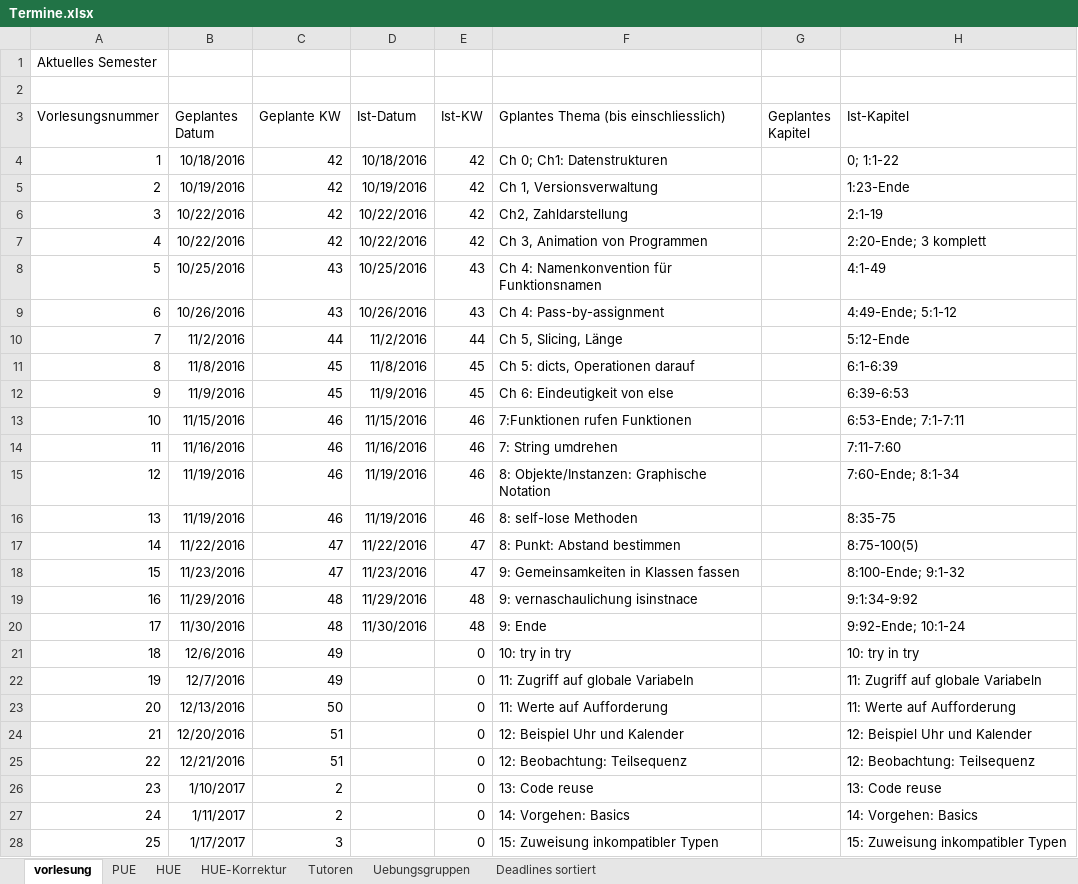
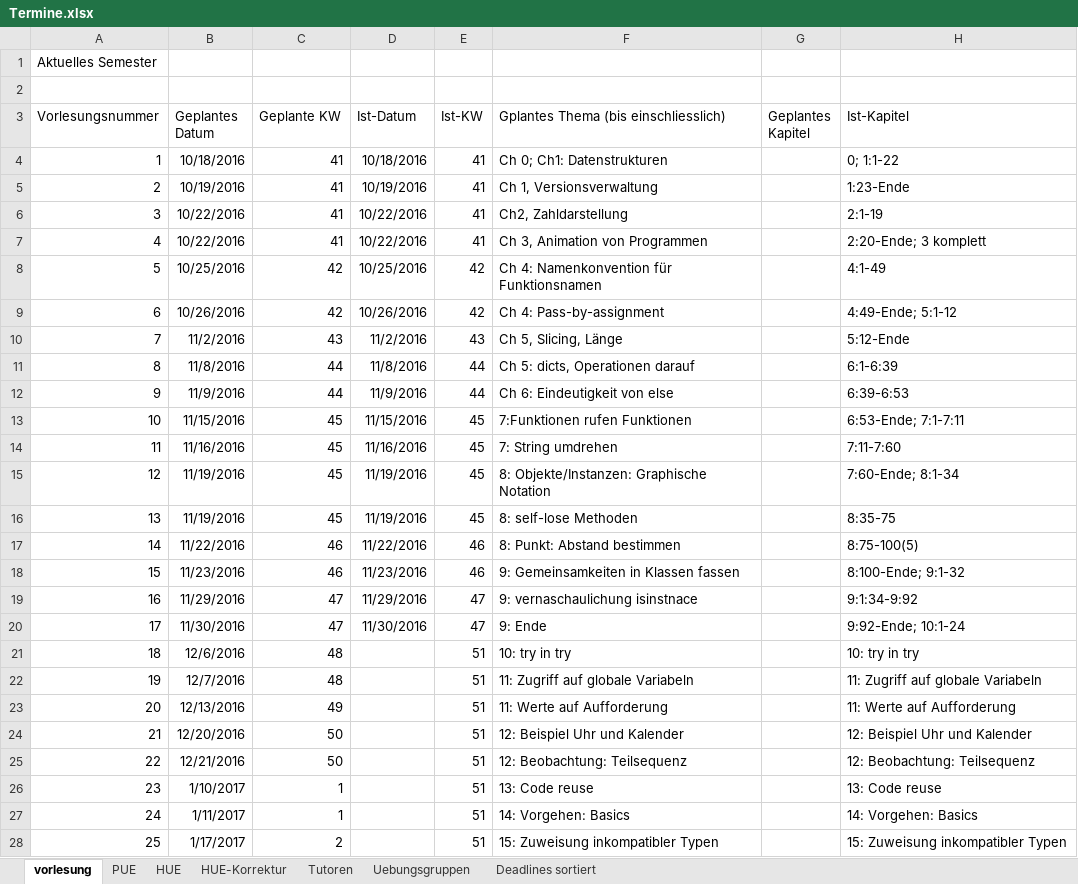
Before and after one commit to hkarl/gp1_upb, an Excel workbook: meetings/Termine.xlsx, sheet vorlesung, drawn as a sheet; only a part is shown; values as stored, in another font and other column widths than the file's, no borders; the diff covers the shown part only; the diff names each change by its address in the sheet, - before the commit and + after, or states it on an @@ line.

```diff
--- a/meetings/Termine.xlsx (sheet vorlesung)
+++ b/meetings/Termine.xlsx (sheet vorlesung)
-C4:C7 (Geplante KW): 42
+C4:C7 (Geplante KW): 41
-E4:E7 (Ist-KW): 42
+E4:E7 (Ist-KW): 41
-C8:C9 (Geplante KW): 43
+C8:C9 (Geplante KW): 42
-E8:E9 (Ist-KW): 43
+E8:E9 (Ist-KW): 42
-C10 (Geplante KW): 44
+C10 (Geplante KW): 43
-E10 (Ist-KW): 44
+E10 (Ist-KW): 43
-C11:C12 (Geplante KW): 45
+C11:C12 (Geplante KW): 44
-E11:E12 (Ist-KW): 45
+E11:E12 (Ist-KW): 44
-C13:C16 (Geplante KW): 46
+C13:C16 (Geplante KW): 45
-E13:E16 (Ist-KW): 46
+E13:E16 (Ist-KW): 45
-C17:C18 (Geplante KW): 47
+C17:C18 (Geplante KW): 46
-E17:E18 (Ist-KW): 47
+E17:E18 (Ist-KW): 46
-C19:C20 (Geplante KW): 48
+C19:C20 (Geplante KW): 47
-E19:E20 (Ist-KW): 48
+E19:E20 (Ist-KW): 47
-C21:C22 (Geplante KW): 49
+C21:C22 (Geplante KW): 48
-E21:E28 (Ist-KW): 0
+E21:E28 (Ist-KW): 51
-C23 (Geplante KW): 50
+C23 (Geplante KW): 49
-C24:C25 (Geplante KW): 51
+C24:C25 (Geplante KW): 50
-C26:C27 (Geplante KW): 2
+C26:C27 (Geplante KW): 1
-C28 (Geplante KW): 3
+C28 (Geplante KW): 2
```
Also changed, not shown: 10 edited cells elsewhere in this sheet, sheet HUE, sheet PUE, sheet HUE-Korrektur.
